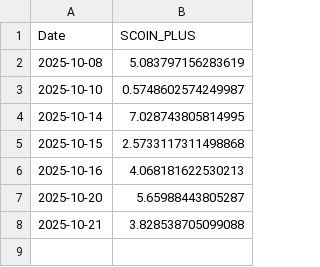
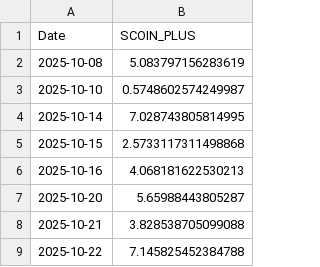
Before and after one commit to SakuraIndex/S-COIN-, a CSV file: docs/outputs/scoin_plus_history.csv, drawn as a sheet.

```diff
--- a/docs/outputs/scoin_plus_history.csv
+++ b/docs/outputs/scoin_plus_history.csv
@@ -8 +8,2 @@ Date,SCOIN_PLUS
 2025-10-21,3.828538705099088
+2025-10-22,7.145825452384788
```
